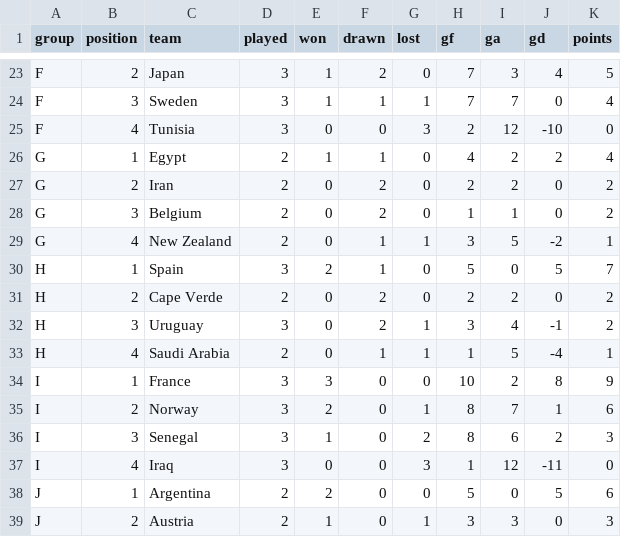
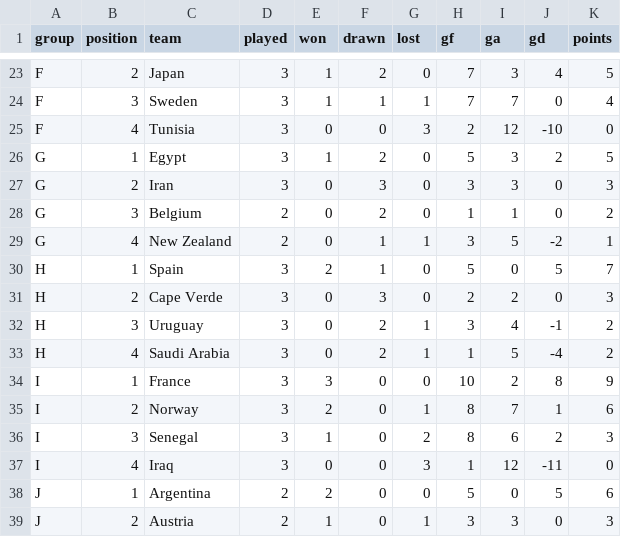
Before and after one commit to RShiri/XWORLDCUPTWIT, a CSV file: wc2026_dashboard/database/standings.csv, drawn as a sheet; only a part is shown, gaps mark what is left out.

```diff
--- a/wc2026_dashboard/database/standings.csv
+++ b/wc2026_dashboard/database/standings.csv
@@ -25,4 +25,4 @@ F,3,Sweden,3,1,1,1,7,7,0,4
 F,4,Tunisia,3,0,0,3,2,12,-10,0
-G,1,Egypt,2,1,1,0,4,2,2,4
-G,2,Iran,2,0,2,0,2,2,0,2
+G,1,Egypt,3,1,2,0,5,3,2,5
+G,2,Iran,3,0,3,0,3,3,0,3
 G,3,Belgium,2,0,2,0,1,1,0,2
@@ -30,5 +30,5 @@ G,4,New Zealand,2,0,1,1,3,5,-2,1
 H,1,Spain,3,2,1,0,5,0,5,7
-H,2,Cape Verde,2,0,2,0,2,2,0,2
+H,2,Cape Verde,3,0,3,0,2,2,0,3
 H,3,Uruguay,3,0,2,1,3,4,-1,2
-H,4,Saudi Arabia,2,0,1,1,1,5,-4,1
+H,4,Saudi Arabia,3,0,2,1,1,5,-4,2
 I,1,France,3,3,0,0,10,2,8,9
```
Also changed, not shown: wc2026_dashboard/database/player_match_stats.csv, wc2026_dashboard/database/players.csv, 9 other files.
